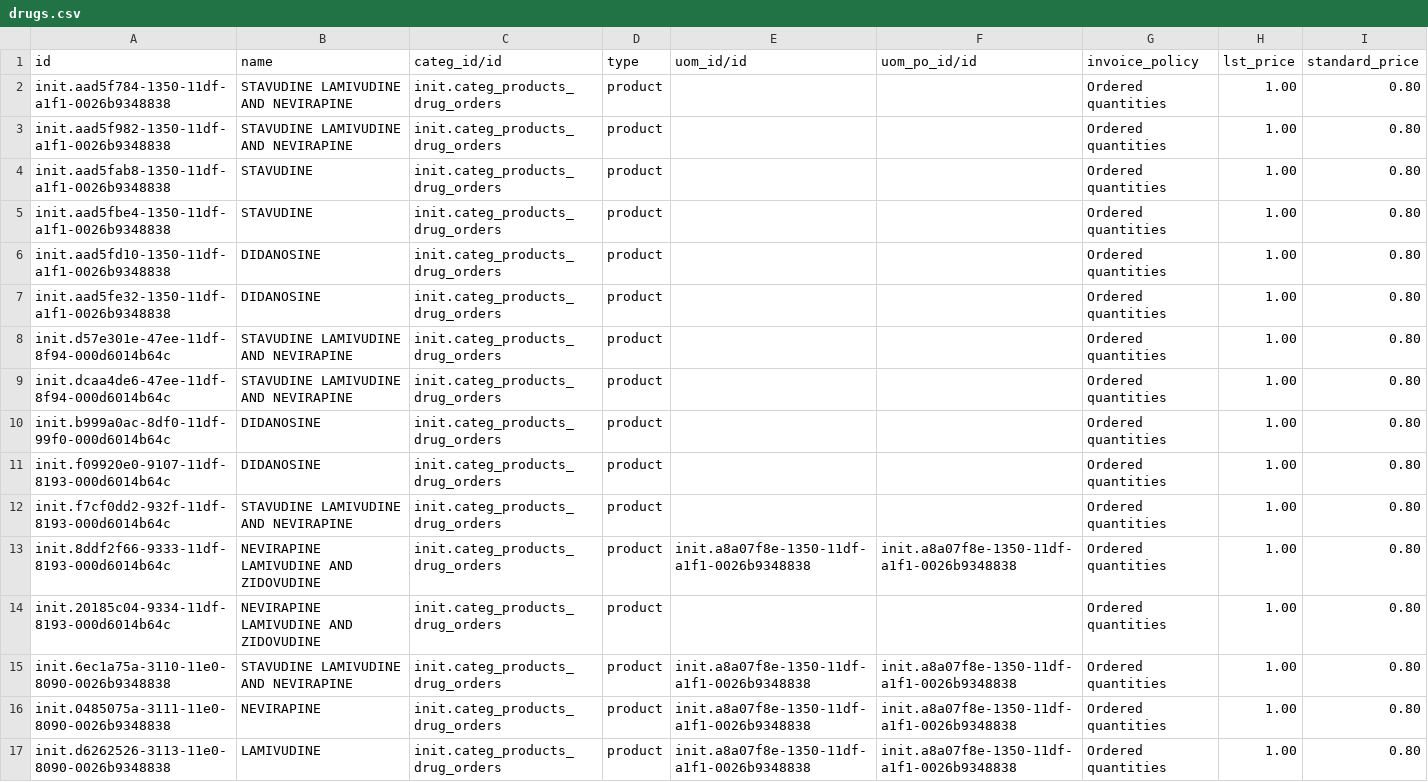
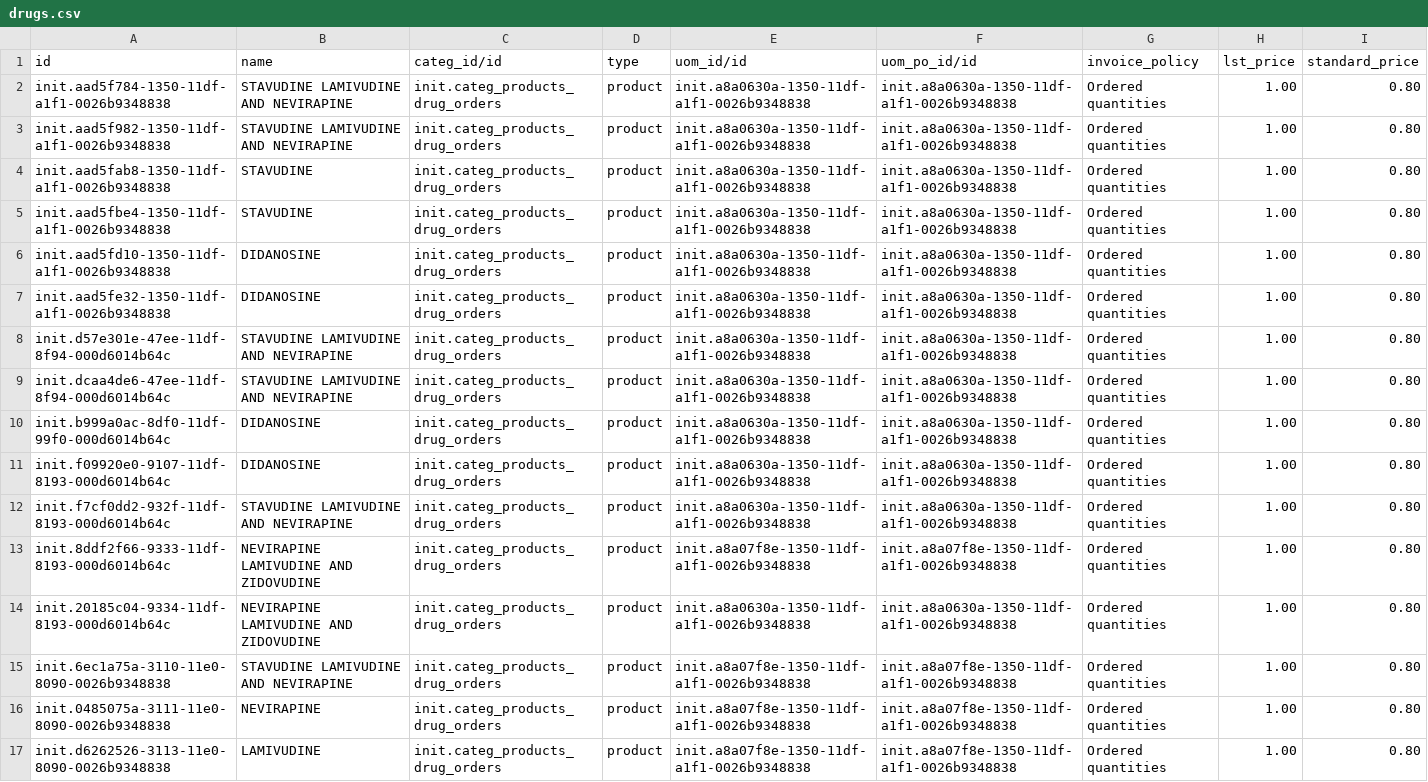
Before and after one commit to Kipkemoii/O3-amrs, a CSV file: distro/config/odoo/initializer_config/product_variant/drugs.csv, drawn as a sheet; only a part is shown; the diff covers the shown part only.

```diff
--- a/distro/config/odoo/initializer_config/product_variant/drugs.csv
+++ b/distro/config/odoo/initializer_config/product_variant/drugs.csv
@@ -1,15 +1,15 @@
 "id","name","categ_id/id","type","uom_id/id","uom_po_id/id","invoice_policy","lst_price","standard_price"
-init.aad5f784-1350-11df-a1f1-0026b9348838,STAVUDINE LAMIVUDINE AND NEVIRAPINE,init.categ_products_drug_orders,product,,,Ordered quantities,"1.00","0.80"
-init.aad5f982-1350-11df-a1f1-0026b9348838,STAVUDINE LAMIVUDINE AND NEVIRAPINE,init.categ_products_drug_orders,product,,,Ordered quantities,"1.00","0.80"
-init.aad5fab8-1350-11df-a1f1-0026b9348838,STAVUDINE,init.categ_products_drug_orders,product,,,Ordered quantities,"1.00","0.80"
-init.aad5fbe4-1350-11df-a1f1-0026b9348838,STAVUDINE,init.categ_products_drug_orders,product,,,Ordered quantities,"1.00","0.80"
-init.aad5fd10-1350-11df-a1f1-0026b9348838,DIDANOSINE,init.categ_products_drug_orders,product,,,Ordered quantities,"1.00","0.80"
-init.aad5fe32-1350-11df-a1f1-0026b9348838,DIDANOSINE,init.categ_products_drug_orders,product,,,Ordered quantities,"1.00","0.80"
-init.d57e301e-47ee-11df-8f94-000d6014b64c,STAVUDINE LAMIVUDINE AND NEVIRAPINE,init.categ_products_drug_orders,product,,,Ordered quantities,"1.00","0.80"
-init.dcaa4de6-47ee-11df-8f94-000d6014b64c,STAVUDINE LAMIVUDINE AND NEVIRAPINE,init.categ_products_drug_orders,product,,,Ordered quantities,"1.00","0.80"
-init.b999a0ac-8df0-11df-99f0-000d6014b64c,DIDANOSINE,init.categ_products_drug_orders,product,,,Ordered quantities,"1.00","0.80"
-init.f09920e0-9107-11df-8193-000d6014b64c,DIDANOSINE,init.categ_products_drug_orders,product,,,Ordered quantities,"1.00","0.80"
-init.f7cf0dd2-932f-11df-8193-000d6014b64c,STAVUDINE LAMIVUDINE AND NEVIRAPINE,init.categ_products_drug_orders,product,,,Ordered quantities,"1.00","0.80"
+init.aad5f784-1350-11df-a1f1-0026b9348838,STAVUDINE LAMIVUDINE AND NEVIRAPINE,init.categ_products_drug_orders,product,init.a8a0630a-1350-11df-a1f1-0026b9348838,init.a8a0630a-1350-11df-a1f1-0026b9348838,Ordered quantities,"1.00","0.80"
+init.aad5f982-1350-11df-a1f1-0026b9348838,STAVUDINE LAMIVUDINE AND NEVIRAPINE,init.categ_products_drug_orders,product,init.a8a0630a-1350-11df-a1f1-0026b9348838,init.a8a0630a-1350-11df-a1f1-0026b9348838,Ordered quantities,"1.00","0.80"
+init.aad5fab8-1350-11df-a1f1-0026b9348838,STAVUDINE,init.categ_products_drug_orders,product,init.a8a0630a-1350-11df-a1f1-0026b9348838,init.a8a0630a-1350-11df-a1f1-0026b9348838,Ordered quantities,"1.00","0.80"
+init.aad5fbe4-1350-11df-a1f1-0026b9348838,STAVUDINE,init.categ_products_drug_orders,product,init.a8a0630a-1350-11df-a1f1-0026b9348838,init.a8a0630a-1350-11df-a1f1-0026b9348838,Ordered quantities,"1.00","0.80"
+init.aad5fd10-1350-11df-a1f1-0026b9348838,DIDANOSINE,init.categ_products_drug_orders,product,init.a8a0630a-1350-11df-a1f1-0026b9348838,init.a8a0630a-1350-11df-a1f1-0026b9348838,Ordered quantities,"1.00","0.80"
+init.aad5fe32-1350-11df-a1f1-0026b9348838,DIDANOSINE,init.categ_products_drug_orders,product,init.a8a0630a-1350-11df-a1f1-0026b9348838,init.a8a0630a-1350-11df-a1f1-0026b9348838,Ordered quantities,"1.00","0.80"
+init.d57e301e-47ee-11df-8f94-000d6014b64c,STAVUDINE LAMIVUDINE AND NEVIRAPINE,init.categ_products_drug_orders,product,init.a8a0630a-1350-11df-a1f1-0026b9348838,init.a8a0630a-1350-11df-a1f1-0026b9348838,Ordered quantities,"1.00","0.80"
+init.dcaa4de6-47ee-11df-8f94-000d6014b64c,STAVUDINE LAMIVUDINE AND NEVIRAPINE,init.categ_products_drug_orders,product,init.a8a0630a-1350-11df-a1f1-0026b9348838,init.a8a0630a-1350-11df-a1f1-0026b9348838,Ordered quantities,"1.00","0.80"
+init.b999a0ac-8df0-11df-99f0-000d6014b64c,DIDANOSINE,init.categ_products_drug_orders,product,init.a8a0630a-1350-11df-a1f1-0026b9348838,init.a8a0630a-1350-11df-a1f1-0026b9348838,Ordered quantities,"1.00","0.80"
+init.f09920e0-9107-11df-8193-000d6014b64c,DIDANOSINE,init.categ_products_drug_orders,product,init.a8a0630a-1350-11df-a1f1-0026b9348838,init.a8a0630a-1350-11df-a1f1-0026b9348838,Ordered quantities,"1.00","0.80"
+init.f7cf0dd2-932f-11df-8193-000d6014b64c,STAVUDINE LAMIVUDINE AND NEVIRAPINE,init.categ_products_drug_orders,product,init.a8a0630a-1350-11df-a1f1-0026b9348838,init.a8a0630a-1350-11df-a1f1-0026b9348838,Ordered quantities,"1.00","0.80"
 init.8ddf2f66-9333-11df-8193-000d6014b64c,NEVIRAPINE LAMIVUDINE AND ZIDOVUDINE,init.categ_products_drug_orders,product,init.a8a07f8e-1350-11df-a1f1-0026b9348838,init.a8a07f8e-1350-11df-a1f1-0026b9348838,Ordered quantities,"1.00","0.80"
-init.20185c04-9334-11df-8193-000d6014b64c,NEVIRAPINE LAMIVUDINE AND ZIDOVUDINE,init.categ_products_drug_orders,product,,,Ordered quantities,"1.00","0.80"
+init.20185c04-9334-11df-8193-000d6014b64c,NEVIRAPINE LAMIVUDINE AND ZIDOVUDINE,init.categ_products_drug_orders,product,init.a8a0630a-1350-11df-a1f1-0026b9348838,init.a8a0630a-1350-11df-a1f1-0026b9348838,Ordered quantities,"1.00","0.80"
 init.6ec1a75a-3110-11e0-8090-0026b9348838,STAVUDINE LAMIVUDINE AND NEVIRAPINE,init.categ_products_drug_orders,product,init.a8a07f8e-1350-11df-a1f1-0026b9348838,init.a8a07f8e-1350-11df-a1f1-0026b9348838,Ordered quantities,"1.00","0.80"
```
Also changed, not shown: 116 edited cells elsewhere in this file.
